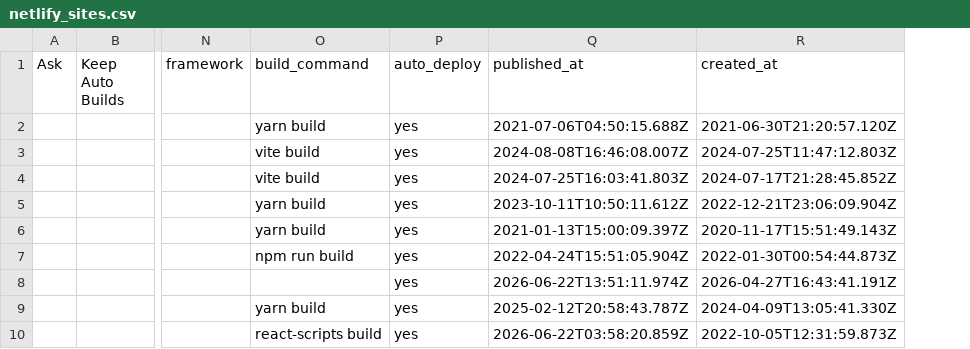
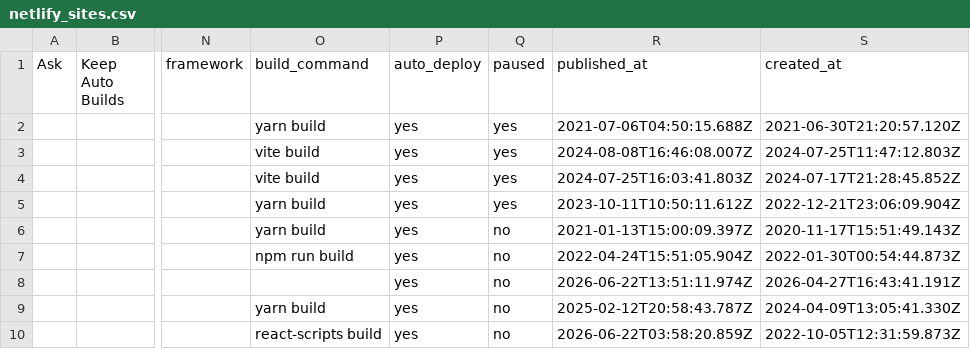
Before and after one commit to unfoldingWord-box3/RepoList, a CSV file: sheets/netlify_sites.csv, drawn as a sheet; only a part is shown, gaps mark what is left out; the diff names each change by its address in the sheet, - before the commit and + after, or states it on an @@ line.

Commit message:
improve Netlify recommendation logic, add NL0 and NL3b rules, update corresponding docs and clarify unused labels

```diff
--- a/sheets/netlify_sites.csv
+++ b/sheets/netlify_sites.csv
+column Q (paused), rows 2-10: yes | yes | yes | yes | no | no | no | no | no
```
Also changed, not shown: sheets/categorized_repos.csv, 5 other files.
